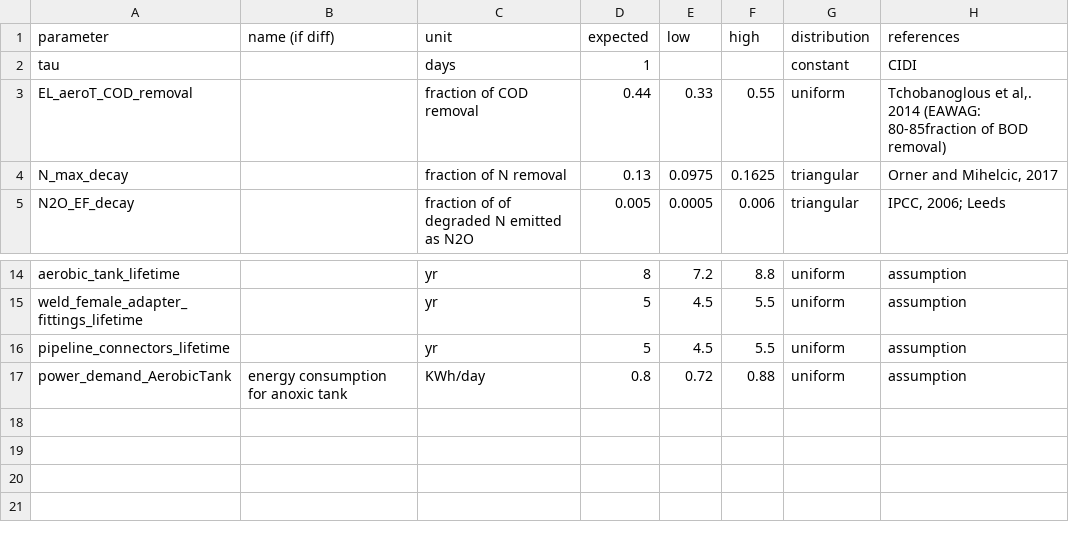
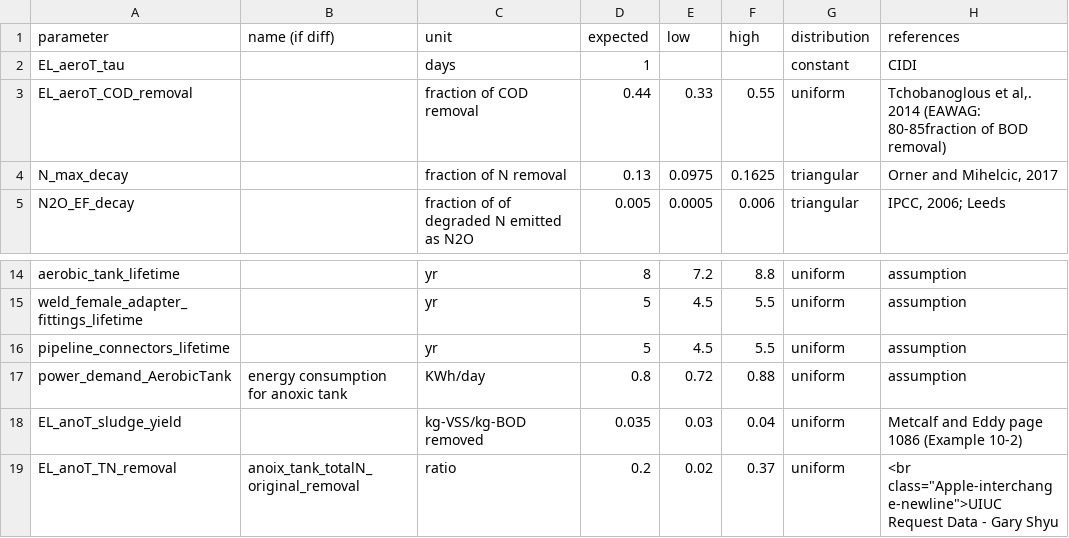
Before and after one commit to QSD-Group/QSDsan, a TSV file: qsdsan/data/sanunit_data/el/_EL_Aerobic.tsv, drawn as a sheet; only a part is shown, gaps mark what is left out.

Commit message:
Update _EL_Aerobic.tsv

```diff
--- a/qsdsan/data/sanunit_data/el/_EL_Aerobic.tsv
+++ b/qsdsan/data/sanunit_data/el/_EL_Aerobic.tsv
@@ -1,3 +1,3 @@
 parameter	name (if diff)	unit	expected	low	high	distribution	references
-tau		days	1			constant	CIDI
+EL_aeroT_tau		days	1			constant	CIDI
 EL_aeroT_COD_removal		fraction of COD removal	0.44	0.33	0.55	uniform	"Tchobanoglous et al,. 2014 (EAWAG: 80-85fraction of BOD removal)"
@@ -17 +17,3 @@ pipeline_connectors_lifetime		yr	5	4.5	5.5	uniform	assumption
 power_demand_AerobicTank	energy consumption for anoxic tank	KWh/day	0.8	0.72	0.88	uniform	assumption
+EL_anoT_sludge_yield		kg-VSS/kg-BOD removed	0.035	0.03	0.04	uniform	Metcalf and Eddy page 1086 (Example 10-2)
+EL_anoT_TN_removal	anoix_tank_totalN_original_removal	ratio	0.2	0.02	0.37	uniform	"<br class=""Apple-interchange-newline"">UIUC Request Data - Gary Shyu"						
```
